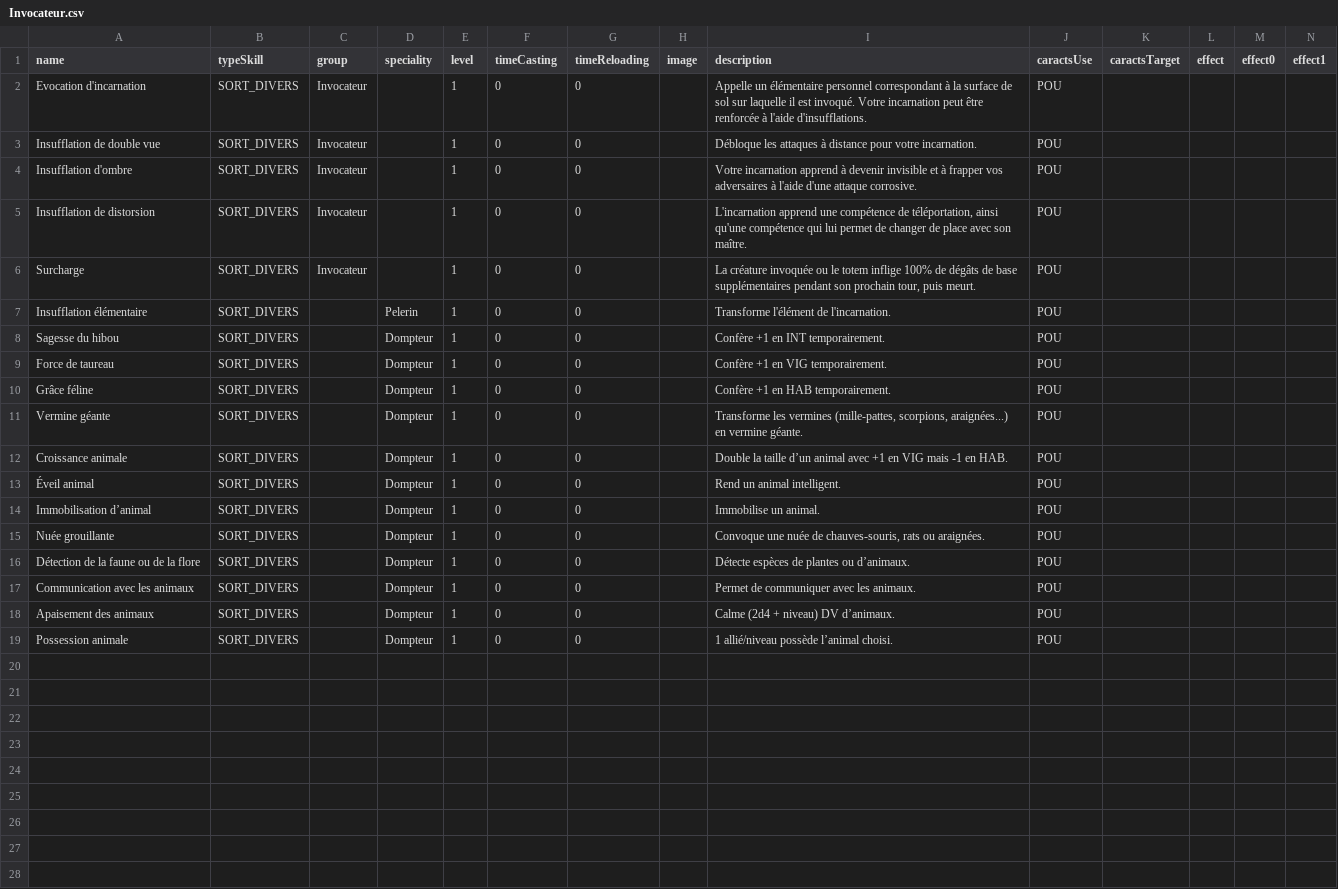
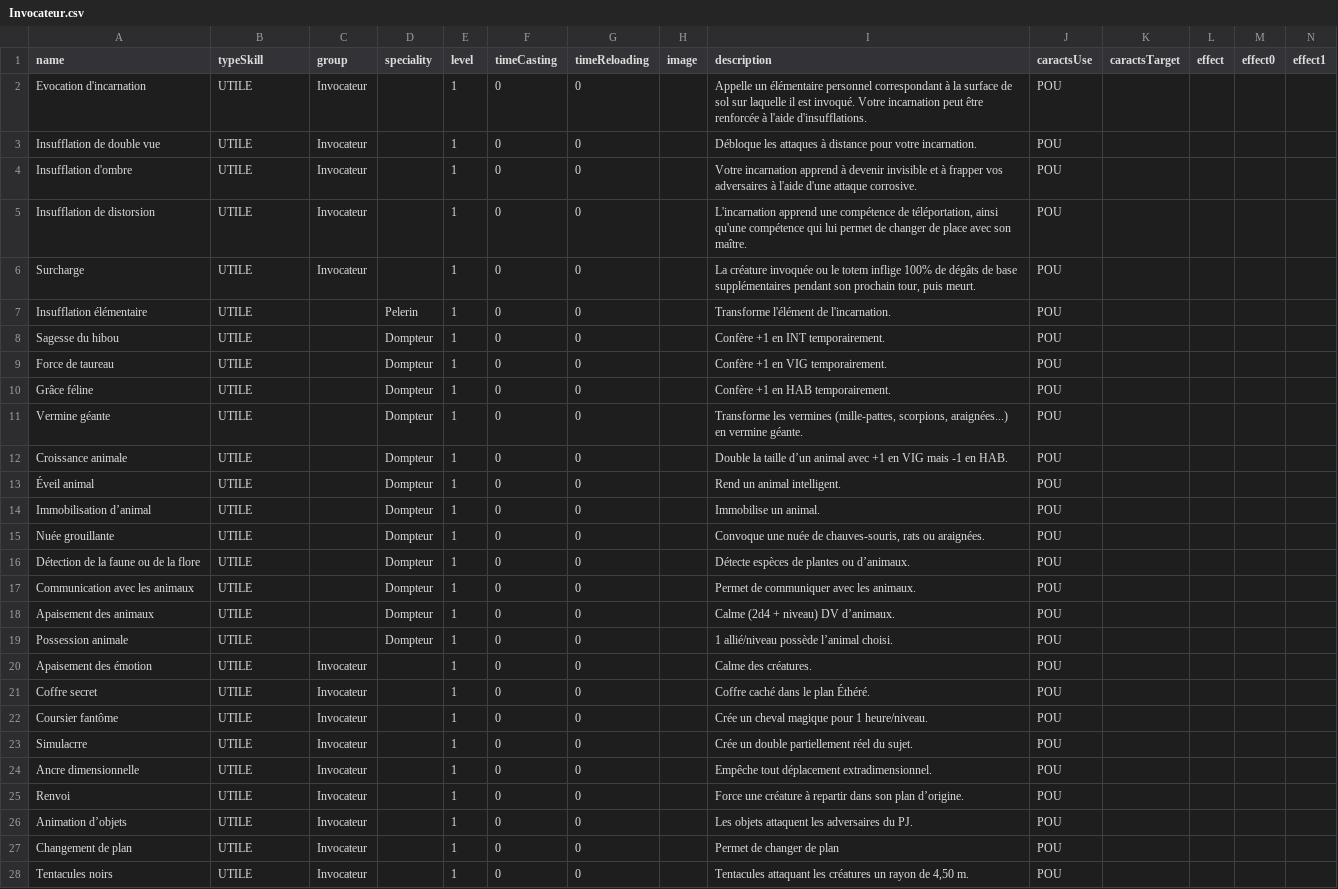
Before and after one commit to Spefire/MondeArlenor_WEBSITE_VUE, a CSV file: src/models/skills/Invocateur.csv, drawn as a sheet; only a part is shown; rows hold the shown columns only; the diff covers the shown part only; the diff names each change by its address in the sheet, - before the commit and + after, or states it on an @@ line.

```diff
--- a/src/models/skills/Invocateur.csv
+++ b/src/models/skills/Invocateur.csv
-B2:B19 (typeSkill): SORT_DIVERS
+B2:B19 (typeSkill): UTILE
+row 20: Apaisement des émotion | UTILE | Invocateur |  | 1 | 0 | 0 |  | Calme des créatures. | POU
+row 21: Coffre secret | UTILE | Invocateur |  | 1 | 0 | 0 |  | Coffre caché dans le plan Éthéré. | POU
+row 22: Coursier fantôme | UTILE | Invocateur |  | 1 | 0 | 0 |  | Crée un cheval magique pour 1 heure/niveau. | POU
+row 23: Simulacrre | UTILE | Invocateur |  | 1 | 0 | 0 |  | Crée un double partiellement réel du sujet. | POU
+row 24: Ancre dimensionnelle | UTILE | Invocateur |  | 1 | 0 | 0 |  | Empêche tout déplacement extradimensionnel. | POU
+row 25: Renvoi | UTILE | Invocateur |  | 1 | 0 | 0 |  | Force une créature à repartir dans son plan d’origine. | POU
+row 26: Animation d’objets | UTILE | Invocateur |  | 1 | 0 | 0 |  | Les objets attaquent les adversaires du PJ. | POU
+row 27: Changement de plan | UTILE | Invocateur |  | 1 | 0 | 0 |  | Permet de changer de plan | POU
+row 28: Tentacules noirs | UTILE | Invocateur |  | 1 | 0 | 0 |  | Tentacules attaquant les créatures un rayon de 4,50 m. | POU
```
Also changed, not shown: 1 added row elsewhere in this file, src/models/skills/Assassin.csv, src/models/skills/Enchanteur.csv, 13 other files.
